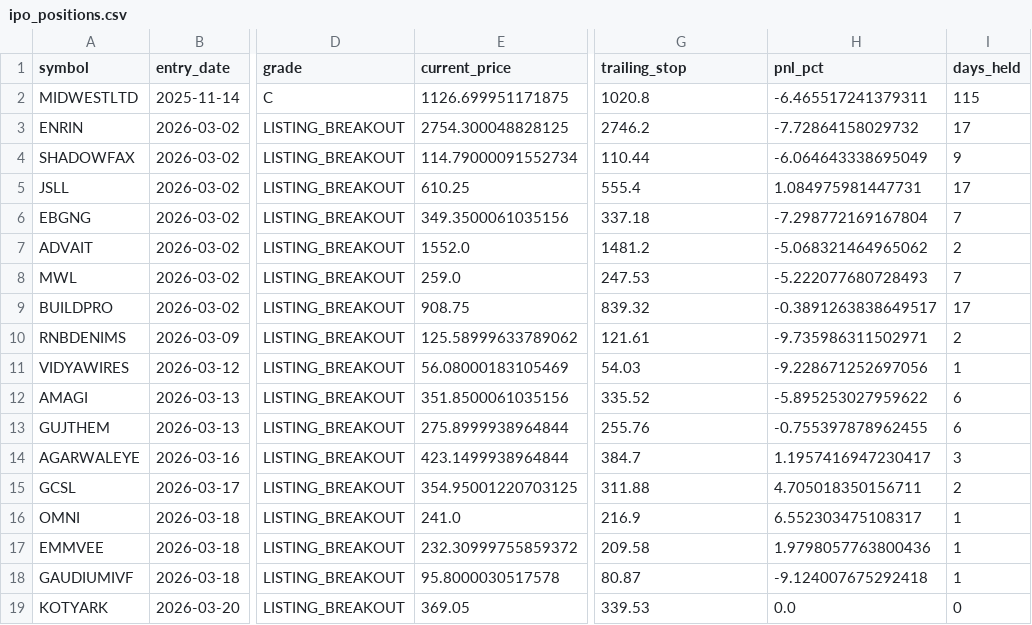
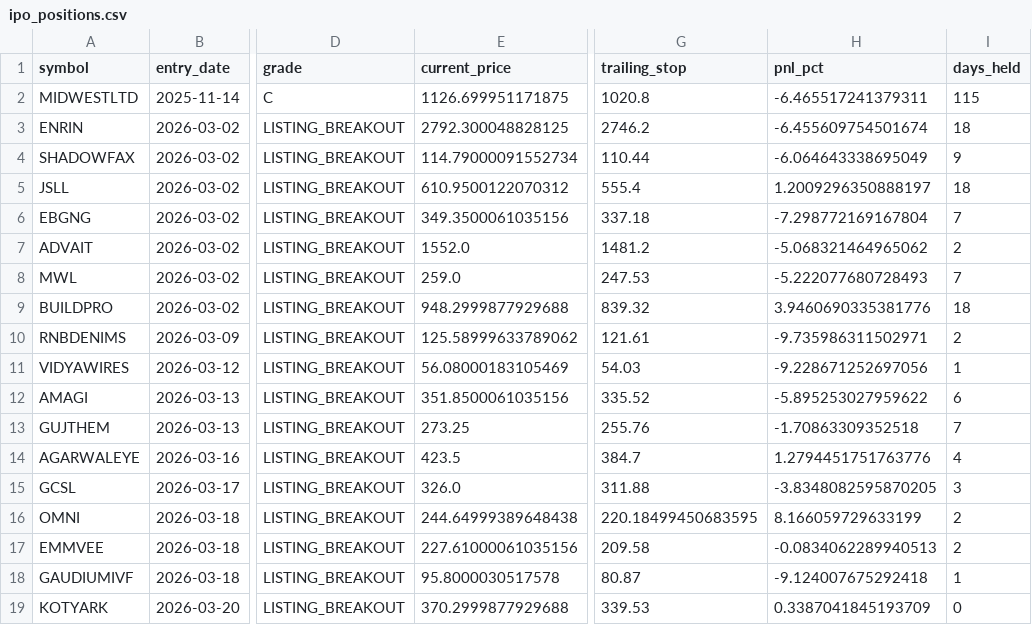
Before and after one commit to Deep-Adhia/IPO-Base-Scanner, a CSV file: ipo_positions.csv, drawn as a sheet; only a part is shown, gaps mark what is left out; the diff names each change by its address in the sheet, - before the commit and + after, or states it on an @@ line.

```diff
--- a/ipo_positions.csv
+++ b/ipo_positions.csv
-E3 (current_price): 2754.300048828125
+E3 (current_price): 2792.300048828125
-H3 (pnl_pct): -7.72864158029732
+H3 (pnl_pct): -6.455609754501674
-I3 (days_held): 17
+I3 (days_held): 18
-E5 (current_price): 610.25
+E5 (current_price): 610.9500122070312
-H5 (pnl_pct): 1.084975981447731
+H5 (pnl_pct): 1.2009296350888197
-I5 (days_held): 17
+I5 (days_held): 18
-E9 (current_price): 908.75
+E9 (current_price): 948.2999877929688
-H9 (pnl_pct): -0.3891263838649517
+H9 (pnl_pct): 3.9460690335381776
-I9 (days_held): 17
+I9 (days_held): 18
-E13 (current_price): 275.8999938964844
+E13 (current_price): 273.25
-H13 (pnl_pct): -0.755397878962455
+H13 (pnl_pct): -1.70863309352518
-I13 (days_held): 6
+I13 (days_held): 7
-E14 (current_price): 423.1499938964844
+E14 (current_price): 423.5
-H14 (pnl_pct): 1.1957416947230417
+H14 (pnl_pct): 1.2794451751763776
-I14 (days_held): 3
+I14 (days_held): 4
-E15 (current_price): 354.95001220703125
+E15 (current_price): 326.0
-H15 (pnl_pct): 4.705018350156711
+H15 (pnl_pct): -3.8348082595870205
-I15 (days_held): 2
+I15 (days_held): 3
-E16 (current_price): 241.0
+E16 (current_price): 244.64999389648438
-G16 (trailing_stop): 216.9
+G16 (trailing_stop): 220.18499450683595
-H16 (pnl_pct): 6.552303475108317
+H16 (pnl_pct): 8.166059729633199
-I16:I17 (days_held): 1
+I16:I17 (days_held): 2
-E17 (current_price): 232.30999755859372
+E17 (current_price): 227.61000061035156
-H17 (pnl_pct): 1.9798057763800436
+H17 (pnl_pct): -0.0834062289940513
-E19 (current_price): 369.05
+E19 (current_price): 370.2999877929688
-H19 (pnl_pct): 0.0
+H19 (pnl_pct): 0.3387041845193709
```
Also changed, not shown: 1 other file.
